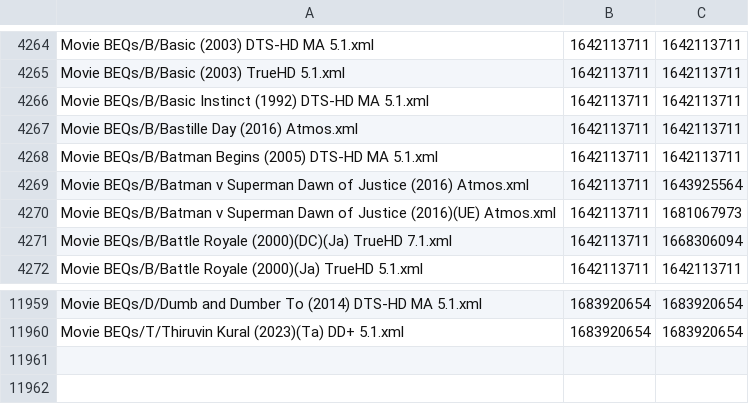
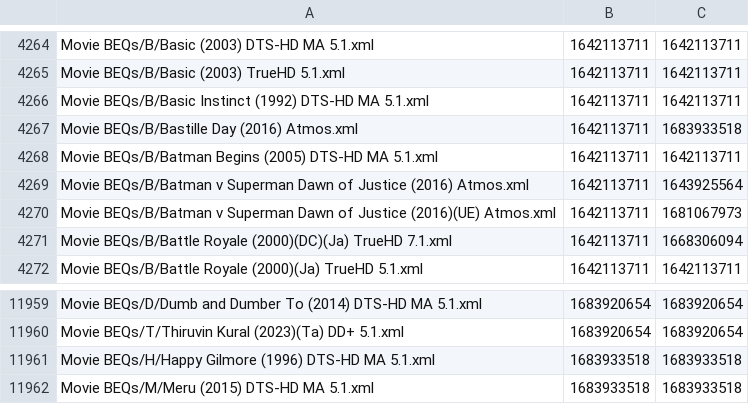
Before and after one commit to 3ll3d00d/beqcatalogue, a CSV file: mobe1969.times.csv, drawn as a sheet; only a part is shown, gaps mark what is left out.

```diff
--- a/mobe1969.times.csv
+++ b/mobe1969.times.csv
@@ -4266,3 +4266,3 @@ Movie BEQs/B/Basic (2003) TrueHD 5.1.xml,1642113711,1642113711
 Movie BEQs/B/Basic Instinct (1992) DTS-HD MA 5.1.xml,1642113711,1642113711
-Movie BEQs/B/Bastille Day (2016) Atmos.xml,1642113711,1642113711
+Movie BEQs/B/Bastille Day (2016) Atmos.xml,1642113711,1683933518
 Movie BEQs/B/Batman Begins (2005) DTS-HD MA 5.1.xml,1642113711,1642113711
@@ -11960 +11960,3 @@ Movie BEQs/D/Dumb and Dumber To (2014) DTS-HD MA 5.1.xml,1683920654,1683920654
 Movie BEQs/T/Thiruvin Kural (2023)(Ta) DD+ 5.1.xml,1683920654,1683920654
+Movie BEQs/H/Happy Gilmore (1996) DTS-HD MA 5.1.xml,1683933518,1683933518
+Movie BEQs/M/Meru (2015) DTS-HD MA 5.1.xml,1683933518,1683933518
```
Also changed, not shown: 9 other files.
